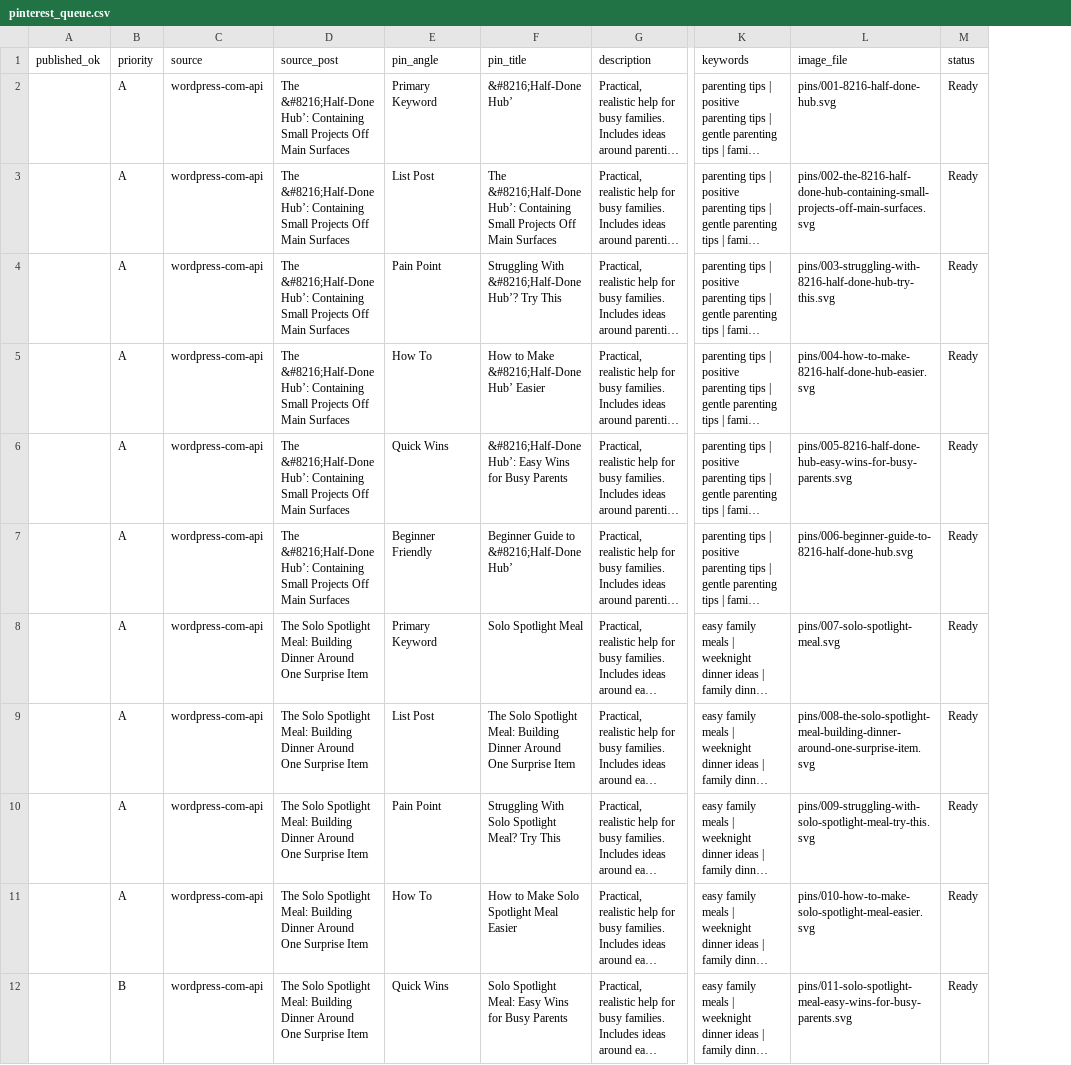
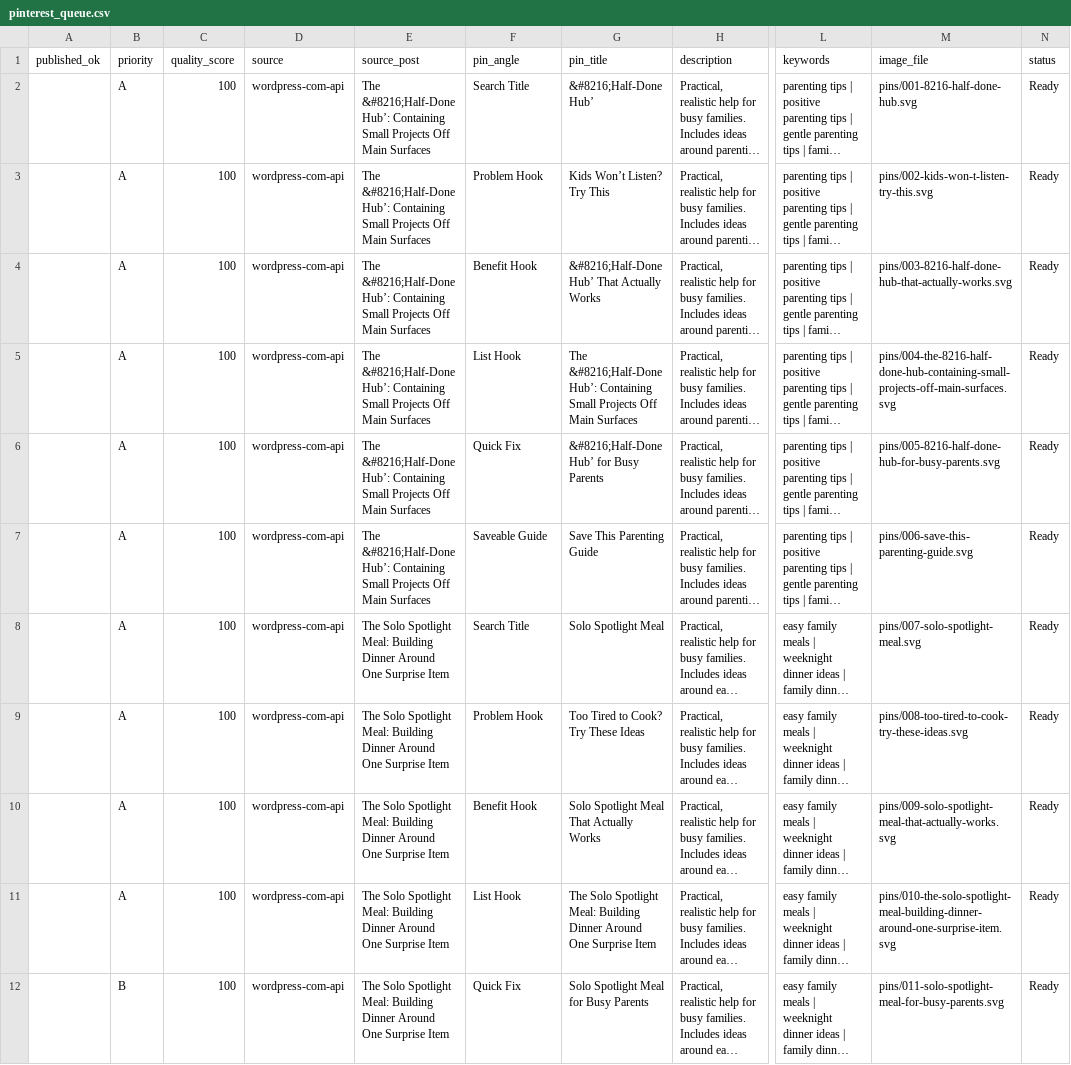
Before and after one commit to Bendecks/tmfg-apps-script, a CSV file: pinterest-factory/output/pinterest_queue.csv, drawn as a sheet; only a part is shown, gaps mark what is left out; long unchanged cells end in …; addresses are those after the commit; the diff covers the shown part only; the diff names each change by its address in the sheet, - before the commit and + after, or states it on an @@ line.

```diff
--- a/pinterest-factory/output/pinterest_queue.csv
+++ b/pinterest-factory/output/pinterest_queue.csv
+column C (quality_score), rows 2-12: all 100
-F2 (pin_angle): Primary Keyword
+F2 (pin_angle): Search Title
-F3 (pin_angle): List Post
+F3 (pin_angle): Problem Hook
-G3 (pin_title): The &#8216;Half-Done Hub’: Containing Small Projects Off Main Surfaces
+G3 (pin_title): Kids Won’t Listen? Try This
-M3 (image_file): pins/002-the-8216-half-done-hub-containing-small-projects-off-main-surfaces.svg
+M3 (image_file): pins/002-kids-won-t-listen-try-this.svg
-F4 (pin_angle): Pain Point
+F4 (pin_angle): Benefit Hook
-G4 (pin_title): Struggling With &#8216;Half-Done Hub’? Try This
+G4 (pin_title): &#8216;Half-Done Hub’ That Actually Works
-M4 (image_file): pins/003-struggling-with-8216-half-done-hub-try-this.svg
+M4 (image_file): pins/003-8216-half-done-hub-that-actually-works.svg
-F5 (pin_angle): How To
+F5 (pin_angle): List Hook
-G5 (pin_title): How to Make &#8216;Half-Done Hub’ Easier
+G5 (pin_title): The &#8216;Half-Done Hub’: Containing Small Projects Off Main Surfaces
-M5 (image_file): pins/004-how-to-make-8216-half-done-hub-easier.svg
+M5 (image_file): pins/004-the-8216-half-done-hub-containing-small-projects-off-main-surfaces.svg
-F6 (pin_angle): Quick Wins
+F6 (pin_angle): Quick Fix
-G6 (pin_title): &#8216;Half-Done Hub’: Easy Wins for Busy Parents
+G6 (pin_title): &#8216;Half-Done Hub’ for Busy Parents
-M6 (image_file): pins/005-8216-half-done-hub-easy-wins-for-busy-parents.svg
+M6 (image_file): pins/005-8216-half-done-hub-for-busy-parents.svg
-F7 (pin_angle): Beginner Friendly
+F7 (pin_angle): Saveable Guide
-G7 (pin_title): Beginner Guide to &#8216;Half-Done Hub’
+G7 (pin_title): Save This Parenting Guide
-M7 (image_file): pins/006-beginner-guide-to-8216-half-done-hub.svg
+M7 (image_file): pins/006-save-this-parenting-guide.svg
-F8 (pin_angle): Primary Keyword
+F8 (pin_angle): Search Title
-F9 (pin_angle): List Post
+F9 (pin_angle): Problem Hook
-G9 (pin_title): The Solo Spotlight Meal: Building Dinner Around One Surprise Item
+G9 (pin_title): Too Tired to Cook? Try These Ideas
-M9 (image_file): pins/008-the-solo-spotlight-meal-building-dinner-around-one-surprise-item.svg
+M9 (image_file): pins/008-too-tired-to-cook-try-these-ideas.svg
-F10 (pin_angle): Pain Point
+F10 (pin_angle): Benefit Hook
-G10 (pin_title): Struggling With Solo Spotlight Meal? Try This
+G10 (pin_title): Solo Spotlight Meal That Actually Works
-M10 (image_file): pins/009-struggling-with-solo-spotlight-meal-try-this.svg
+M10 (image_file): pins/009-solo-spotlight-meal-that-actually-works.svg
-F11 (pin_angle): How To
+F11 (pin_angle): List Hook
-G11 (pin_title): How to Make Solo Spotlight Meal Easier
+G11 (pin_title): The Solo Spotlight Meal: Building Dinner Around One Surprise Item
-M11 (image_file): pins/010-how-to-make-solo-spotlight-meal-easier.svg
+M11 (image_file): pins/010-the-solo-spotlight-meal-building-dinner-around-one-surprise-item.svg
-F12 (pin_angle): Quick Wins
+F12 (pin_angle): Quick Fix
-G12 (pin_title): Solo Spotlight Meal: Easy Wins for Busy Parents
+G12 (pin_title): Solo Spotlight Meal for Busy Parents
-M12 (image_file): pins/011-solo-spotlight-meal-easy-wins-for-busy-parents.svg
+M12 (image_file): pins/011-solo-spotlight-meal-for-busy-parents.svg
```
Also changed, not shown: 35 edited cells elsewhere in this file, 23 other files.
